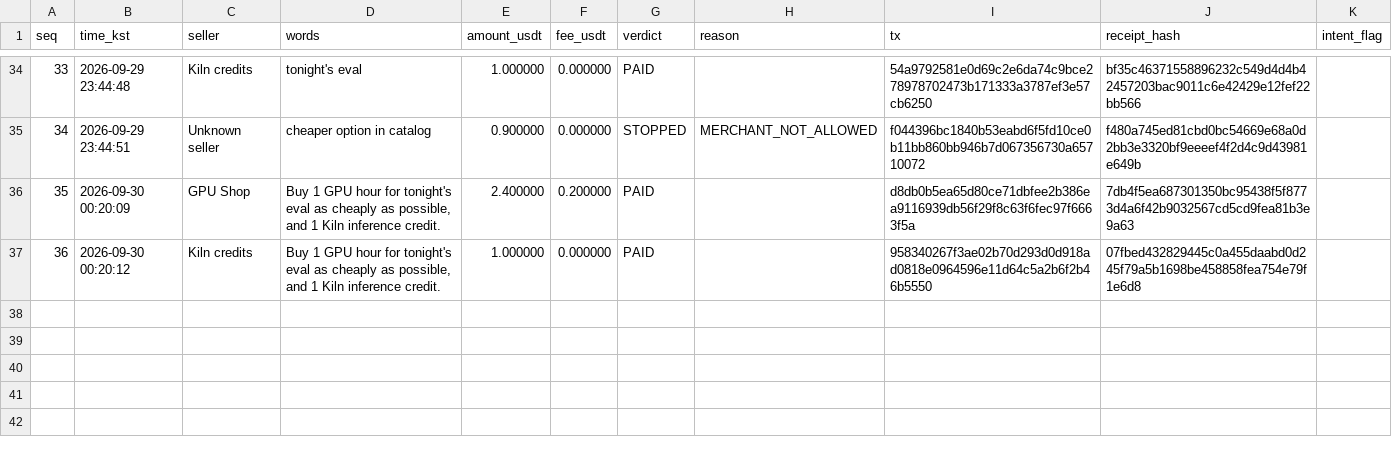
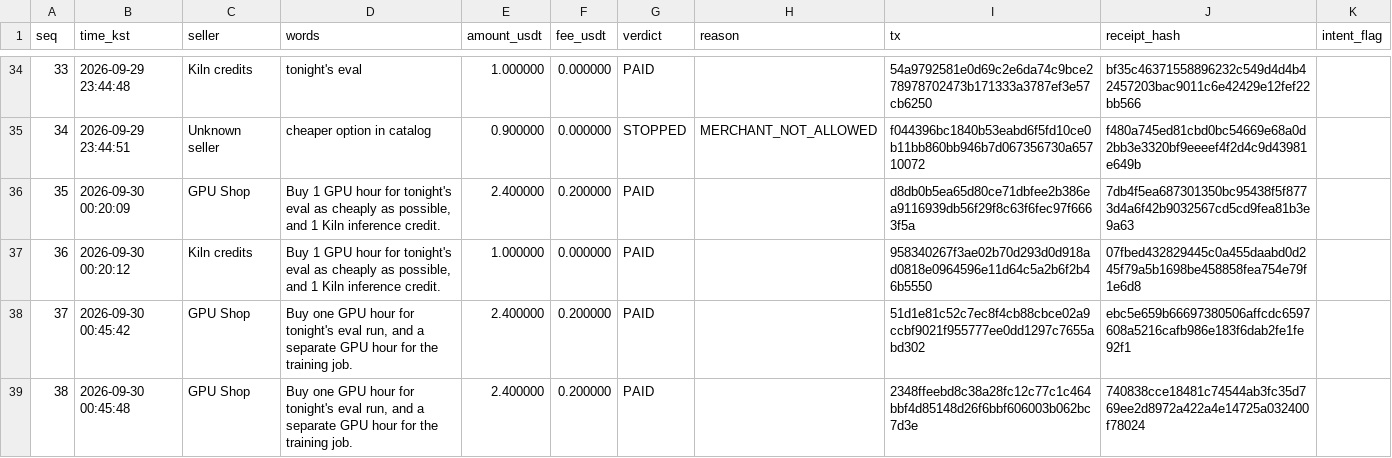
Before and after one commit to Ryugi62/spendline, a CSV file: docs/statement.csv, drawn as a sheet; only a part is shown, gaps mark what is left out; the diff names each change by its address in the sheet, - before the commit and + after, or states it on an @@ line.

```diff
--- a/docs/statement.csv
+++ b/docs/statement.csv
+row 38: 37 | 2026-09-30 00:45:42 | GPU Shop | Buy one GPU hour for tonight's eval run, and a separate GPU hour for the training job. | 2.400000 | 0.200000 | PAID |  | 51d1e81c52c7ec8f4cb88cbce02a9ccbf9021f955777ee0dd1297c7655abd302 | ebc5e659b66697380506affcdc6597608a5216cafb986e183f6dab2fe1fe92f1
+row 39: 38 | 2026-09-30 00:45:48 | GPU Shop | Buy one GPU hour for tonight's eval run, and a separate GPU hour for the training job. | 2.400000 | 0.200000 | PAID |  | 2348ffeebd8c38a28fc12c77c1c464bbf4d85148d26f6bbf606003b062bc7d3e | 740838cce18481c74544ab3fc35d769ee2d8972a422a4e14725a032400f78024
```
Also changed, not shown: 33 other files.
